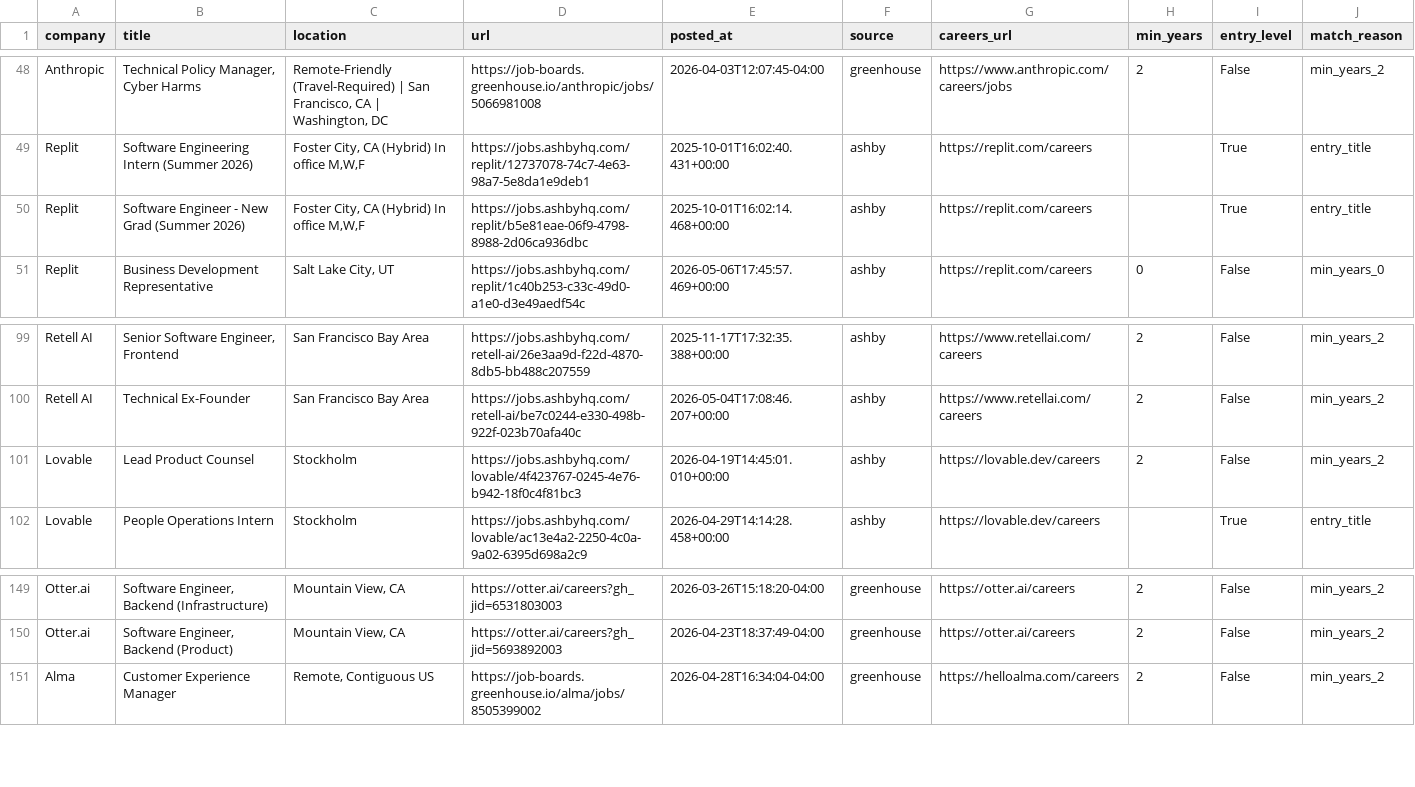
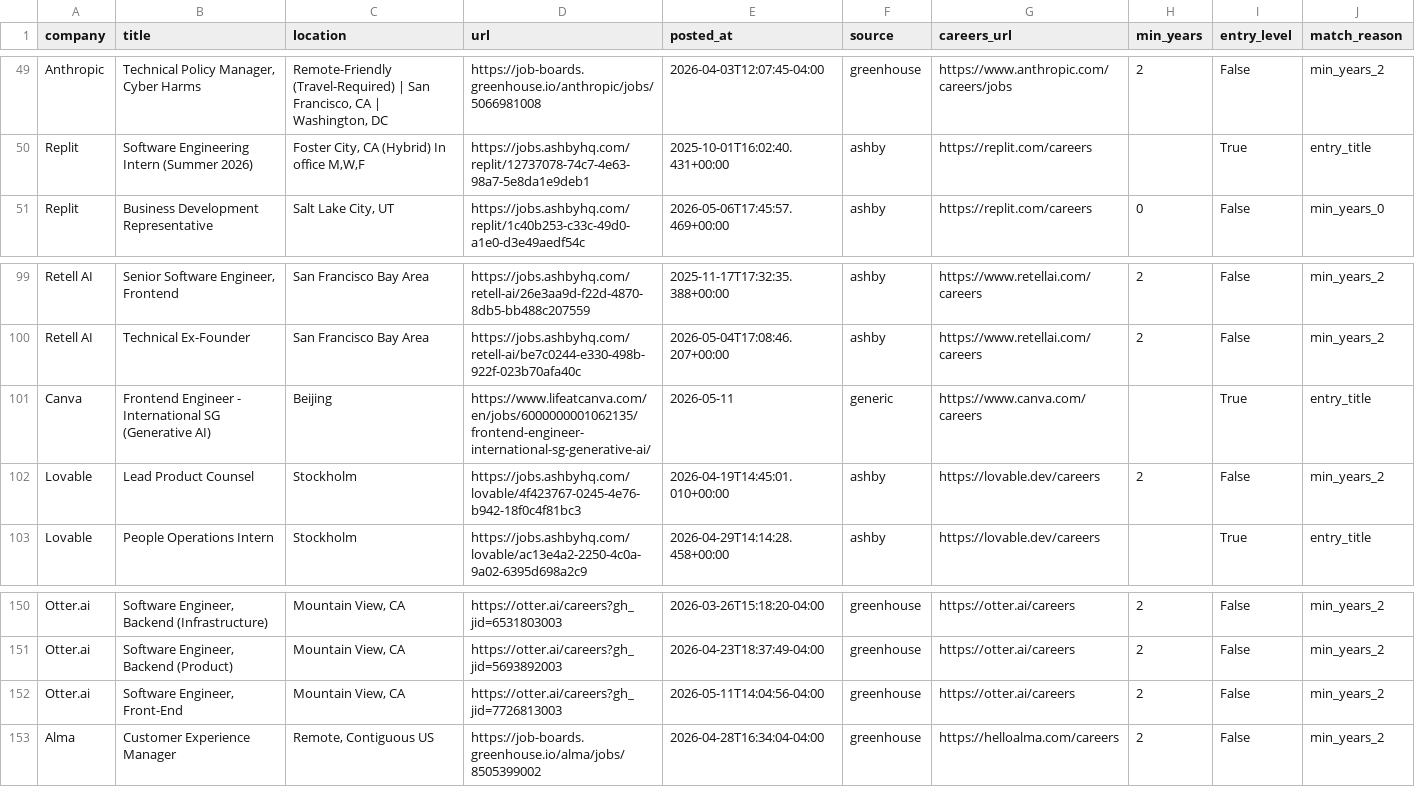
Before and after one commit to zachrosenblum/AI-Job-Board, a CSV file: New project/output/jobs.csv, drawn as a sheet; only a part is shown, gaps mark what is left out; removed rows and columns are numbered as before the commit, all else as after; the diff covers the shown part only; the diff names each change by its address in the sheet, - before the commit and + after, or states it on an @@ line.

```diff
--- a/New project/output/jobs.csv
+++ b/New project/output/jobs.csv
-row 50: Replit | Software Engineer - New Grad (Summer 2026) | Foster City, CA (Hybrid) In office M,W,F | https://jobs.ashbyhq.com/replit/b5e81eae-06f9-4798-8988-2d06ca936dbc | 2025-10-01T16:02:14.468+00:00 | ashby | https://replit.com/careers |  | True | entry_title
+row 101: Canva | Frontend Engineer - International SG (Generative AI) | Beijing | https://www.lifeatcanva.com/en/jobs/6000000001062135/frontend-engineer-international-sg-generative-ai/ | 2026-05-11 | generic | https://www.canva.com/careers |  | True | entry_title
+row 152: Otter.ai | Software Engineer, Front-End | Mountain View, CA | https://otter.ai/careers?gh_jid=7726813003 | 2026-05-11T14:04:56-04:00 | greenhouse | https://otter.ai/careers | 2 | False | min_years_2
```
Also changed, not shown: 3 added rows and 2 removed rows elsewhere in this file, 2 other files.
